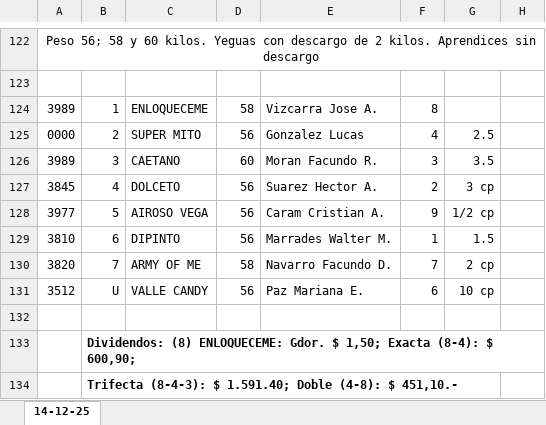
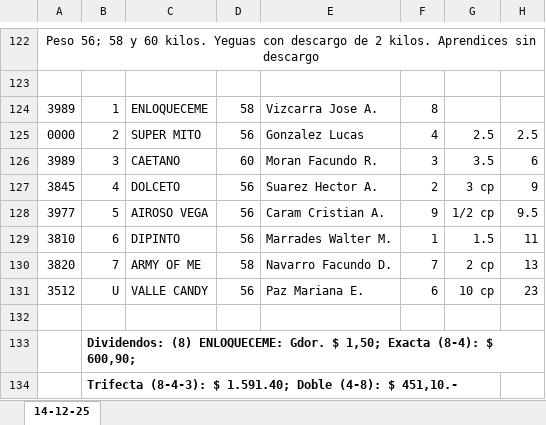
Before and after one commit to JuanDiaz26/Creador-Programa, an Excel workbook: resultados/Resultados 14-12-25.xlsx, sheet 14-12-25, drawn as a sheet; only a part is shown, gaps mark what is left out; values as stored, in another font and other column widths than the file's, no borders; the diff names each change by its address in the sheet, - before the commit and + after, or states it on an @@ line.

```diff
--- a/resultados/Resultados 14-12-25.xlsx (sheet 14-12-25)
+++ b/resultados/Resultados 14-12-25.xlsx (sheet 14-12-25)
-H125: (empty)
+H125: 2.5
-H126: (empty)
+H126: 6
-H127: (empty)
+H127: 9
-H128: (empty)
+H128: 9.5
-H129: (empty)
+H129: 11
-H130: (empty)
+H130: 13
-H131: (empty)
+H131: 23
```
Also changed, not shown: programas/24 DE MAYO DE 2026.xlsx, 3 other files.
